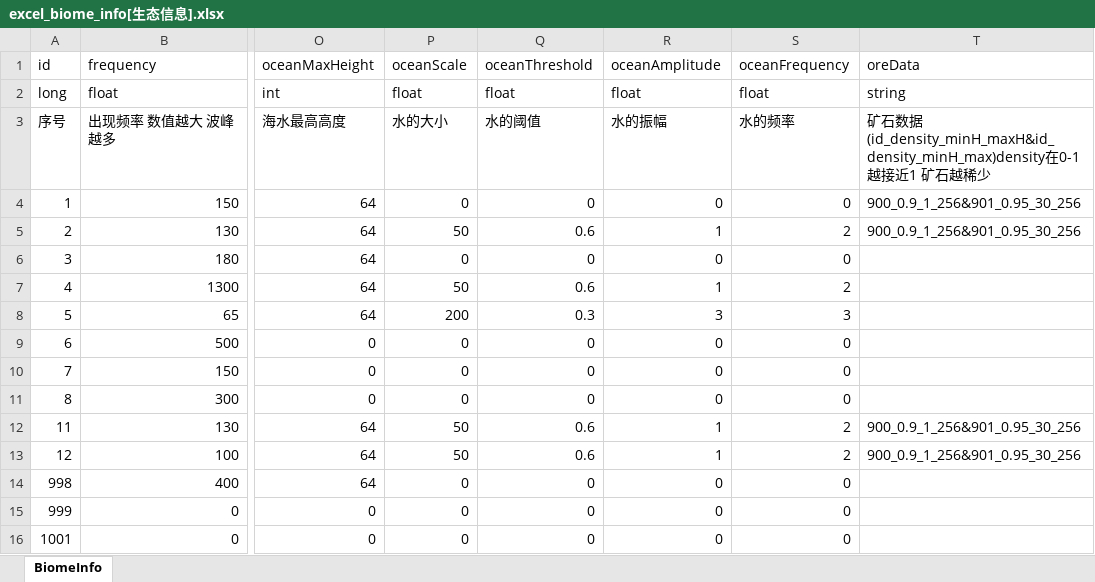
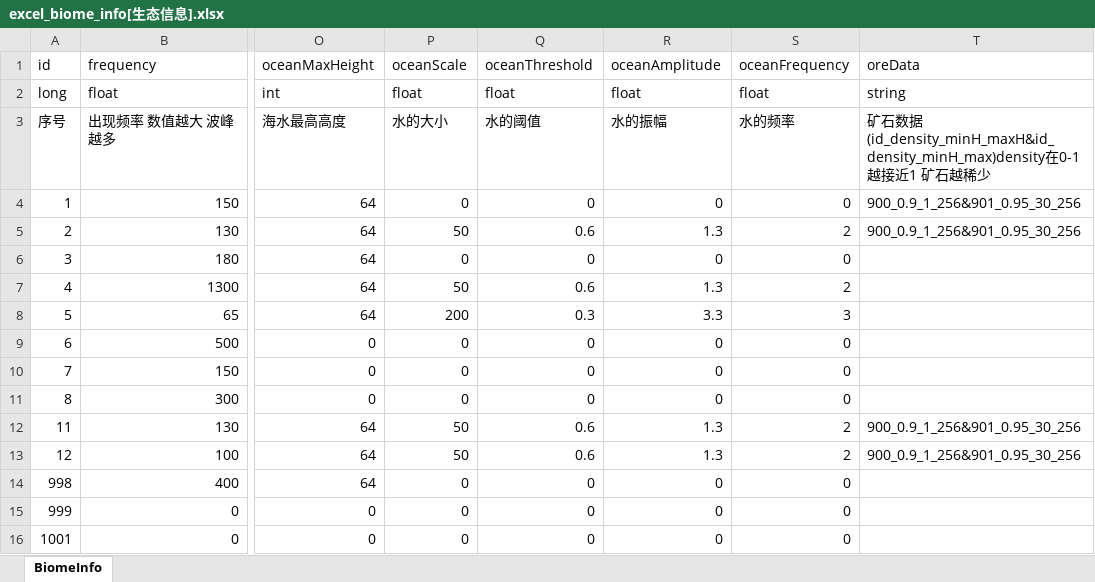
Before and after one commit to wobushiren79/ThaumAge, an Excel workbook: ThaumAge/Assets/Data/Excel/excel_biome_info[生态信息].xlsx, sheet BiomeInfo, drawn as a sheet; only a part is shown, gaps mark what is left out; values as stored, in another font and other column widths than the file's, no borders; the diff names each change by its address in the sheet, - before the commit and + after, or states it on an @@ line.

```diff
--- a/ThaumAge/Assets/Data/Excel/excel_biome_info[生态信息].xlsx (sheet BiomeInfo)
+++ b/ThaumAge/Assets/Data/Excel/excel_biome_info[生态信息].xlsx (sheet BiomeInfo)
-R5 (oceanAmplitude): 1
+R5 (oceanAmplitude): 1.3
-R7 (oceanAmplitude): 1
+R7 (oceanAmplitude): 1.3
-R8 (oceanAmplitude): 3
+R8 (oceanAmplitude): 3.3
-R12:R13 (oceanAmplitude): 1
+R12:R13 (oceanAmplitude): 1.3
```
Also changed, not shown: 13 other files.
